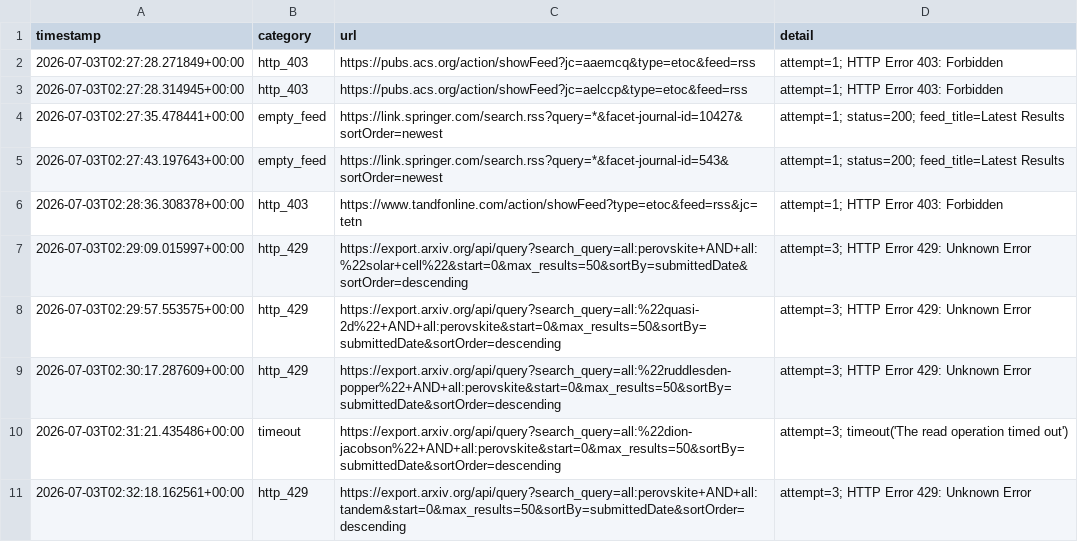
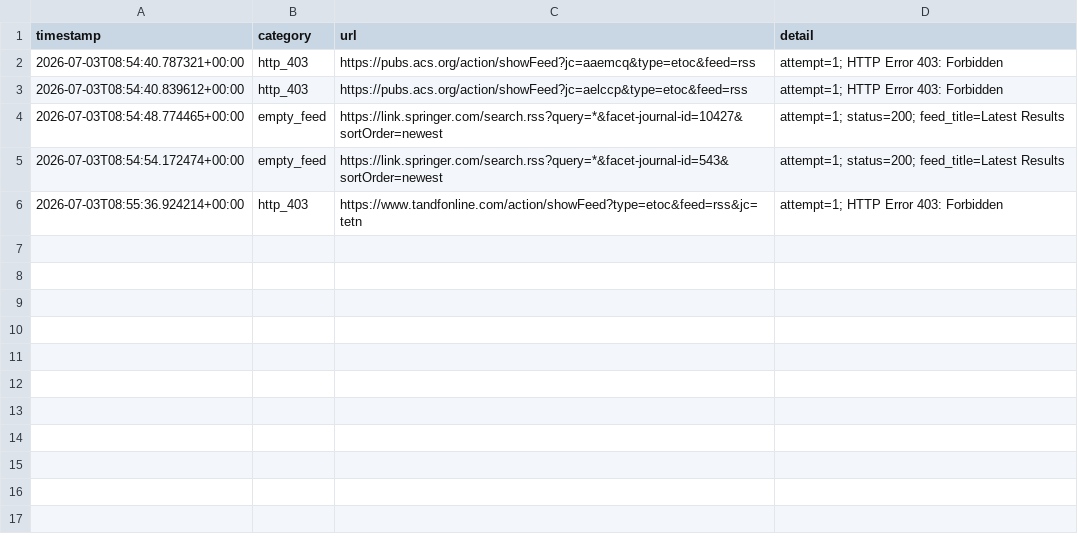
Before and after one commit to Llxyyds666/paper-search, a TSV file: fetch_failures.tsv, drawn as a sheet.

```diff
--- a/fetch_failures.tsv
+++ b/fetch_failures.tsv
@@ -1,11 +1,6 @@
 timestamp	category	url	detail
-2026-07-03T02:27:28.271849+00:00	http_403	https://pubs.acs.org/action/showFeed?jc=aaemcq&type=etoc&feed=rss	attempt=1; HTTP Error 403: Forbidden
-2026-07-03T02:27:28.314945+00:00	http_403	https://pubs.acs.org/action/showFeed?jc=aelccp&type=etoc&feed=rss	attempt=1; HTTP Error 403: Forbidden
-2026-07-03T02:27:35.478441+00:00	empty_feed	https://link.springer.com/search.rss?query=*&facet-journal-id=10427&sortOrder=newest	attempt=1; status=200; feed_title=Latest Results
-2026-07-03T02:27:43.197643+00:00	empty_feed	https://link.springer.com/search.rss?query=*&facet-journal-id=543&sortOrder=newest	attempt=1; status=200; feed_title=Latest Results
-2026-07-03T02:28:36.308378+00:00	http_403	https://www.tandfonline.com/action/showFeed?type=etoc&feed=rss&jc=tetn	attempt=1; HTTP Error 403: Forbidden
-2026-07-03T02:29:09.015997+00:00	http_429	https://export.arxiv.org/api/query?search_query=all:perovskite+AND+all:%22solar+cell%22&start=0&max_results=50&sortBy=submittedDate&sortOrder=descending	attempt=3; HTTP Error 429: Unknown Error
-2026-07-03T02:29:57.553575+00:00	http_429	https://export.arxiv.org/api/query?search_query=all:%22quasi-2d%22+AND+all:perovskite&start=0&max_results=50&sortBy=submittedDate&sortOrder=descending	attempt=3; HTTP Error 429: Unknown Error
-2026-07-03T02:30:17.287609+00:00	http_429	https://export.arxiv.org/api/query?search_query=all:%22ruddlesden-popper%22+AND+all:perovskite&start=0&max_results=50&sortBy=submittedDate&sortOrder=descending	attempt=3; HTTP Error 429: Unknown Error
-2026-07-03T02:31:21.435486+00:00	timeout	https://export.arxiv.org/api/query?search_query=all:%22dion-jacobson%22+AND+all:perovskite&start=0&max_results=50&sortBy=submittedDate&sortOrder=descending	attempt=3; timeout('The read operation timed out')
-2026-07-03T02:32:18.162561+00:00	http_429	https://export.arxiv.org/api/query?search_query=all:perovskite+AND+all:tandem&start=0&max_results=50&sortBy=submittedDate&sortOrder=descending	attempt=3; HTTP Error 429: Unknown Error
+2026-07-03T08:54:40.787321+00:00	http_403	https://pubs.acs.org/action/showFeed?jc=aaemcq&type=etoc&feed=rss	attempt=1; HTTP Error 403: Forbidden
+2026-07-03T08:54:40.839612+00:00	http_403	https://pubs.acs.org/action/showFeed?jc=aelccp&type=etoc&feed=rss	attempt=1; HTTP Error 403: Forbidden
+2026-07-03T08:54:48.774465+00:00	empty_feed	https://link.springer.com/search.rss?query=*&facet-journal-id=10427&sortOrder=newest	attempt=1; status=200; feed_title=Latest Results
+2026-07-03T08:54:54.172474+00:00	empty_feed	https://link.springer.com/search.rss?query=*&facet-journal-id=543&sortOrder=newest	attempt=1; status=200; feed_title=Latest Results
+2026-07-03T08:55:36.924214+00:00	http_403	https://www.tandfonline.com/action/showFeed?type=etoc&feed=rss&jc=tetn	attempt=1; HTTP Error 403: Forbidden
```
Also changed, not shown: 1 other file.
